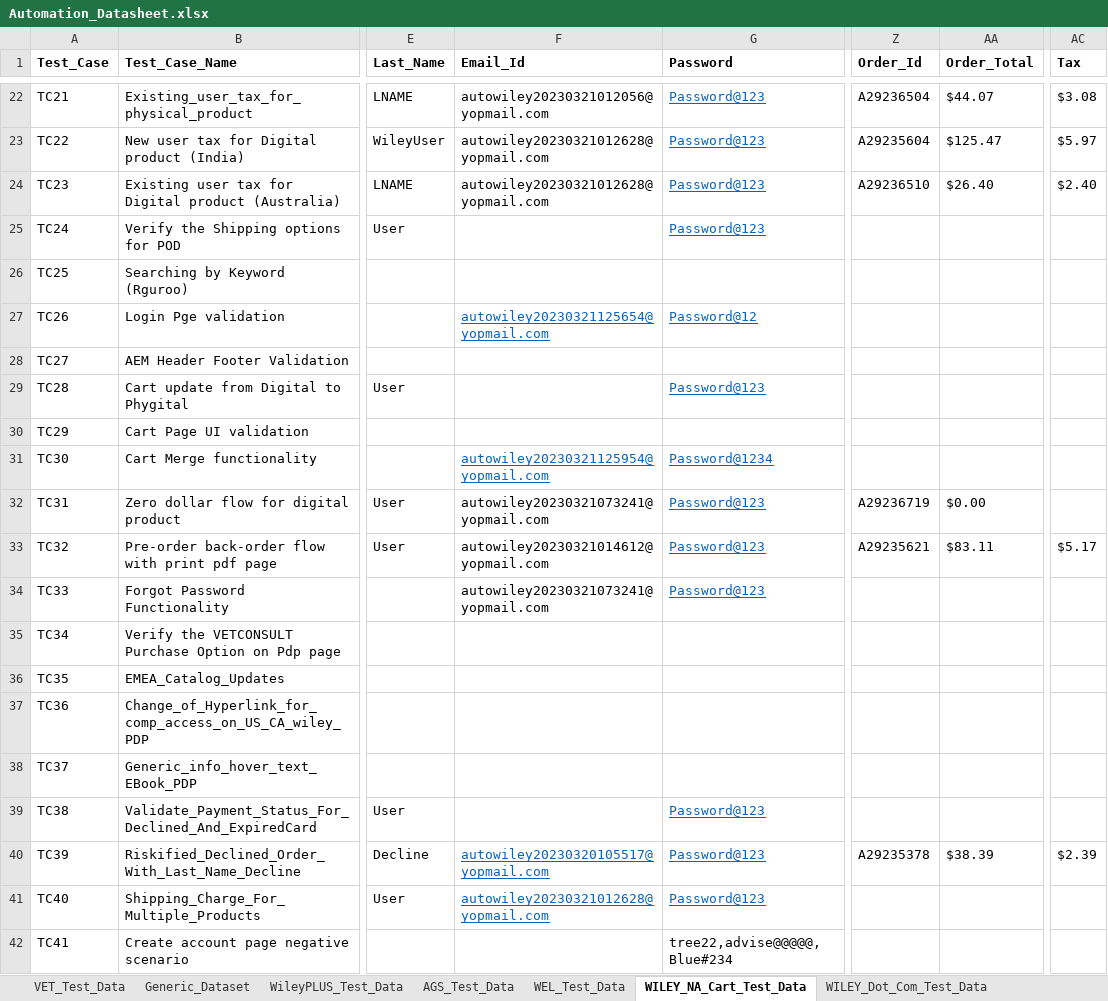
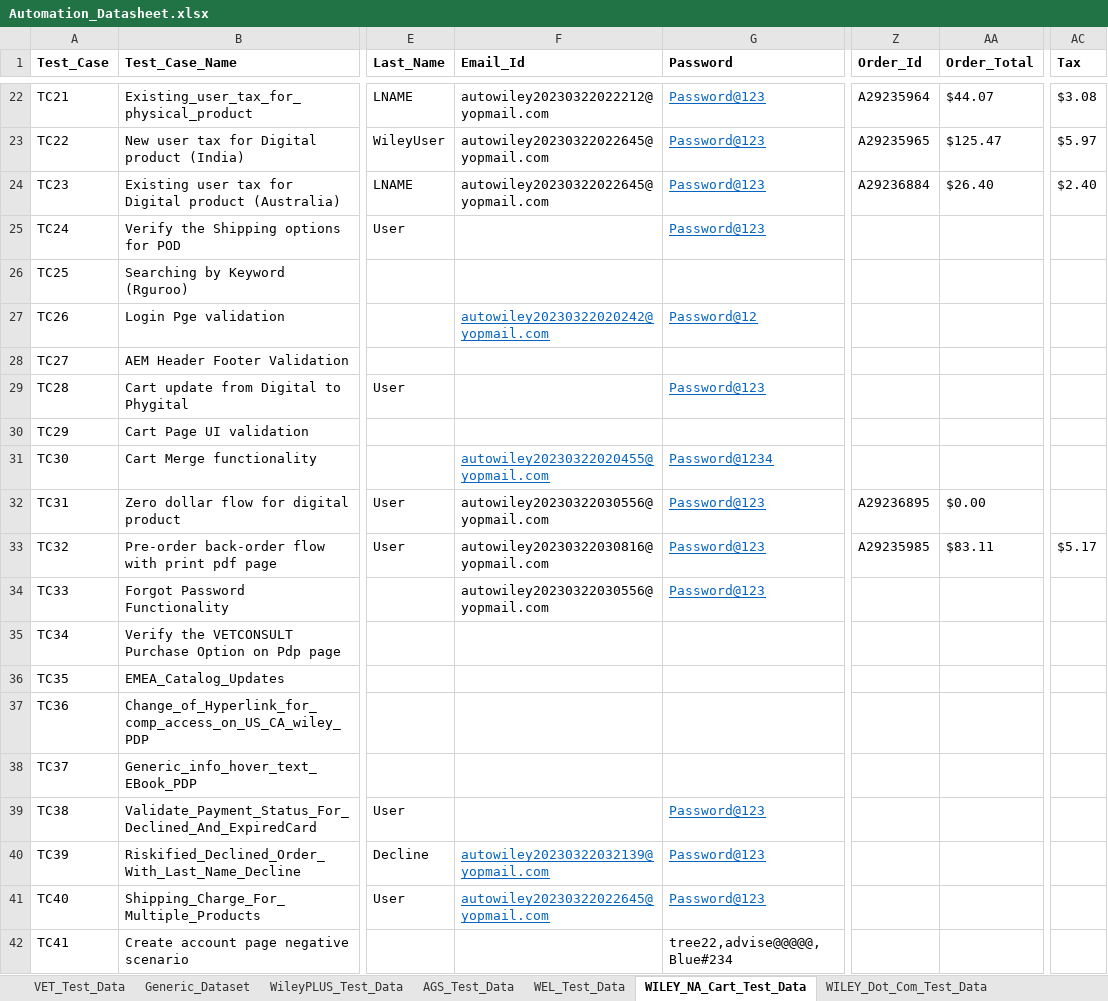
Before and after one commit to gsaha99/Ecommerce_QA, an Excel workbook: Test Data/Automation_Datasheet.xlsx, sheet WILEY_NA_Cart_Test_Data, drawn as a sheet; only a part is shown, gaps mark what is left out; values as stored, in another font and other column widths than the file's, no borders; the diff covers the shown part only; the diff names each change by its address in the sheet, - before the commit and + after, or states it on an @@ line.

Commit message:
Wiley NA Cart related changes

```diff
--- a/Test Data/Automation_Datasheet.xlsx (sheet WILEY_NA_Cart_Test_Data)
+++ b/Test Data/Automation_Datasheet.xlsx (sheet WILEY_NA_Cart_Test_Data)
-F22 (Email_Id): autowiley20230321012056@yopmail.com
+F22 (Email_Id): autowiley20230322022212@yopmail.com
-Z22 (Order_Id): A29236504
+Z22 (Order_Id): A29235964
-F23:F24 (Email_Id): autowiley20230321012628@yopmail.com
+F23:F24 (Email_Id): autowiley20230322022645@yopmail.com
-Z23 (Order_Id): A29235604
+Z23 (Order_Id): A29235965
-Z24 (Order_Id): A29236510
+Z24 (Order_Id): A29236884
-F27 (Email_Id): autowiley20230321125654@yopmail.com
+F27 (Email_Id): autowiley20230322020242@yopmail.com
-F31 (Email_Id): autowiley20230321125954@yopmail.com
+F31 (Email_Id): autowiley20230322020455@yopmail.com
-F32 (Email_Id): autowiley20230321073241@yopmail.com
+F32 (Email_Id): autowiley20230322030556@yopmail.com
-Z32 (Order_Id): A29236719
+Z32 (Order_Id): A29236895
-F33 (Email_Id): autowiley20230321014612@yopmail.com
+F33 (Email_Id): autowiley20230322030816@yopmail.com
-Z33 (Order_Id): A29235621
+Z33 (Order_Id): A29235985
-F34 (Email_Id): autowiley20230321073241@yopmail.com
+F34 (Email_Id): autowiley20230322030556@yopmail.com
-F40 (Email_Id): autowiley20230320105517@yopmail.com
+F40 (Email_Id): autowiley20230322032139@yopmail.com
-Z40 (Order_Id): A29235378
+Z40 (Order_Id): (empty)
-AA40 (Order_Total): $38.39
+AA40 (Order_Total): (empty)
-AC40 (Tax): $2.39
+AC40 (Tax): (empty)
-F41 (Email_Id): autowiley20230321012628@yopmail.com
+F41 (Email_Id): autowiley20230322022645@yopmail.com
```
Also changed, not shown: 34 edited cells elsewhere in this sheet, sheet WileyPLUS_Test_Data, 30 other files.
